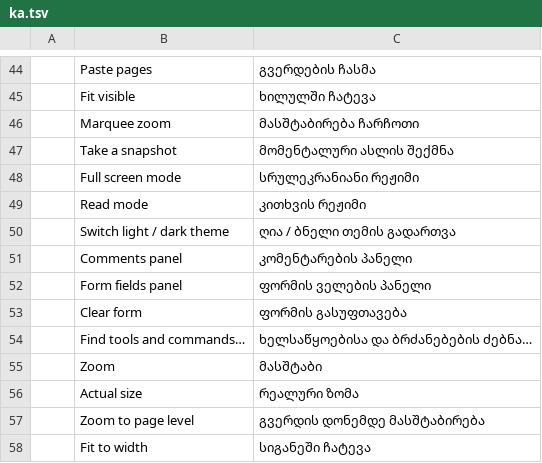
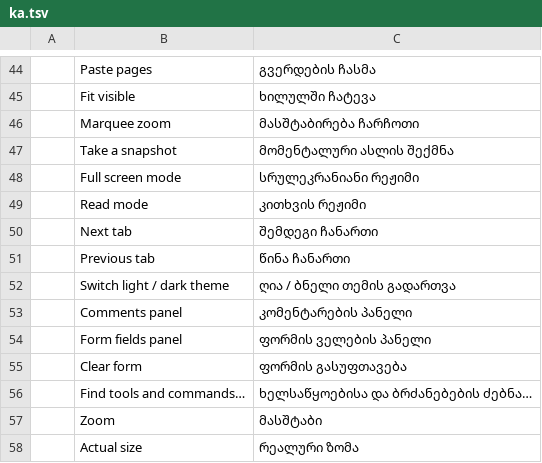
Before and after one commit to devius/pdfcraft, a TSV file: crates/ui-egui/src/i18n/ka.tsv, drawn as a sheet; only a part is shown, gaps mark what is left out; the shorter side is filled out with more unchanged rows.

```diff
--- a/crates/ui-egui/src/i18n/ka.tsv
+++ b/crates/ui-egui/src/i18n/ka.tsv
@@ -49,2 +49,4 @@
 	Read mode	კითხვის რეჟიმი
+	Next tab	შემდეგი ჩანართი
+	Previous tab	წინა ჩანართი
 	Switch light / dark theme	ღია / ბნელი თემის გადართვა
```
Also changed, not shown: 1 other file.
